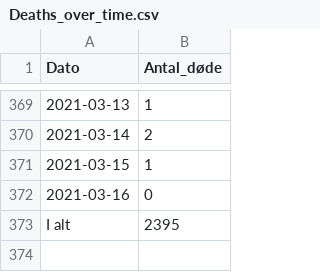
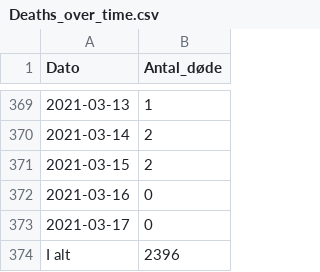
Before and after one commit to brinchj/ssi, a CSV file: vaccines/data/Deaths_over_time.csv, drawn as a sheet; only a part is shown, gaps mark what is left out.

```diff
--- a/vaccines/data/Deaths_over_time.csv
+++ b/vaccines/data/Deaths_over_time.csv
@@ -370,4 +370,5 @@
 2021-03-14;2
-2021-03-15;1
+2021-03-15;2
 2021-03-16;0
-I alt;2395
+2021-03-17;0
+I alt;2396
```
Also changed, not shown: vaccines/data/Newly_admitted_over_time.csv, vaccines/data/Vaccine_DB/FaerdigVacc_region_dag.csv, 3 other files.
